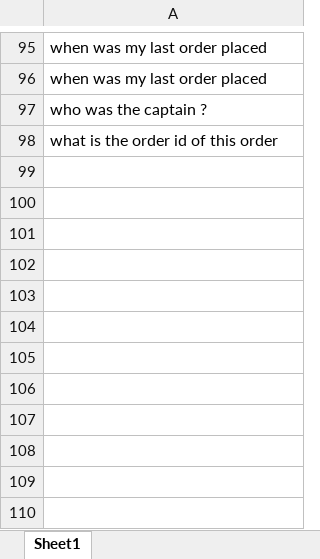
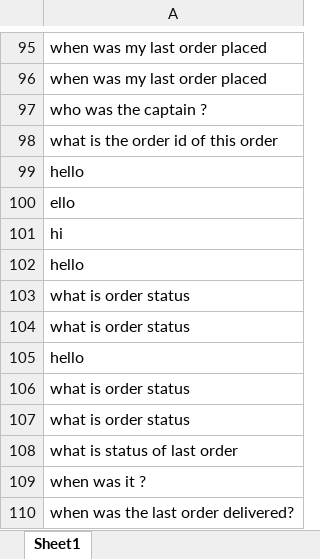
Before and after one commit to nadheemzaky/ai-assistant, an Excel workbook: data/user_messages.xlsx, sheet Sheet1, drawn as a sheet; only a part is shown, gaps mark what is left out; values as stored, in another font and other column widths than the file's, no borders; the diff names each change by its address in the sheet, - before the commit and + after, or states it on an @@ line.

Commit message:
Please enter the commit message for your changes. Lines starting

```diff
--- a/data/user_messages.xlsx (sheet Sheet1)
+++ b/data/user_messages.xlsx (sheet Sheet1)
+row 99: hello
+row 100: ello
+row 101: hi
+row 102: hello
+row 103: what is order status
+row 104: what is order status
+row 105: hello
+row 106: what is order status
+row 107: what is order status
+row 108: what is status of last order
+row 109: when was it ?
+row 110: when was the last order delivered?
```
Also changed, not shown: data/sql.xlsx, 6 other files.
